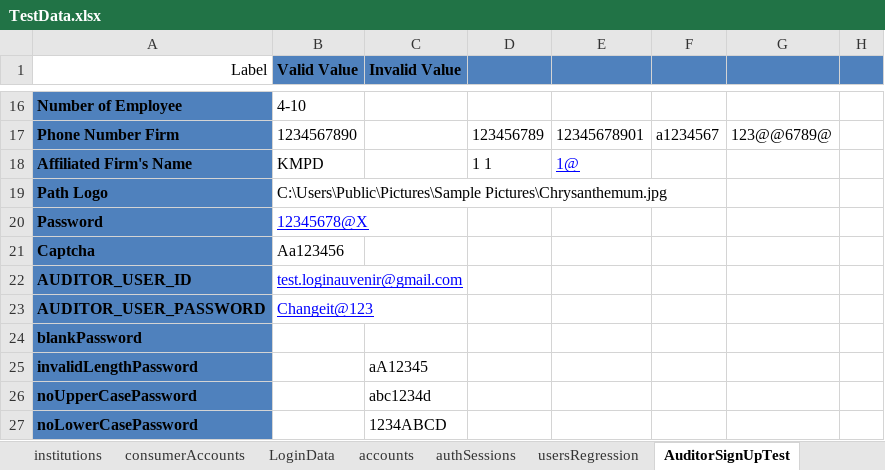
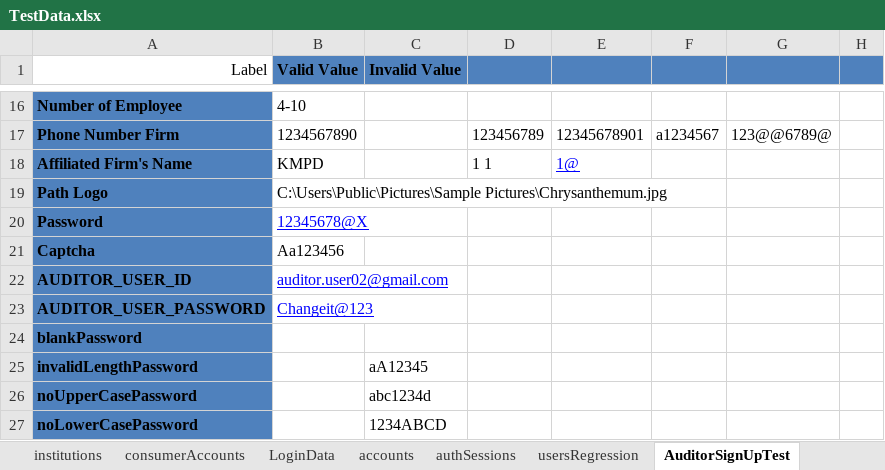
Before and after one commit to duongnguyendr/DataDriven, an Excel workbook: TestData.xlsx, sheet AuditorSignUpTest, drawn as a sheet; only a part is shown, gaps mark what is left out; values as stored, in another font and other column widths than the file's, no borders; the diff names each change by its address in the sheet, - before the commit and + after, or states it on an @@ line.

Commit message:
Update testData, Update LoginData Sheet, copy user from R2_SmokeTest

```diff
--- a/TestData.xlsx (sheet AuditorSignUpTest)
+++ b/TestData.xlsx (sheet AuditorSignUpTest)
-B22 (Valid Value): test.loginauvenir@gmail.com
+B22 (Valid Value): auditor.user02@gmail.com
```
Also changed, not shown: sheet LoginData, sheet SmokeTest, 1 other file.
